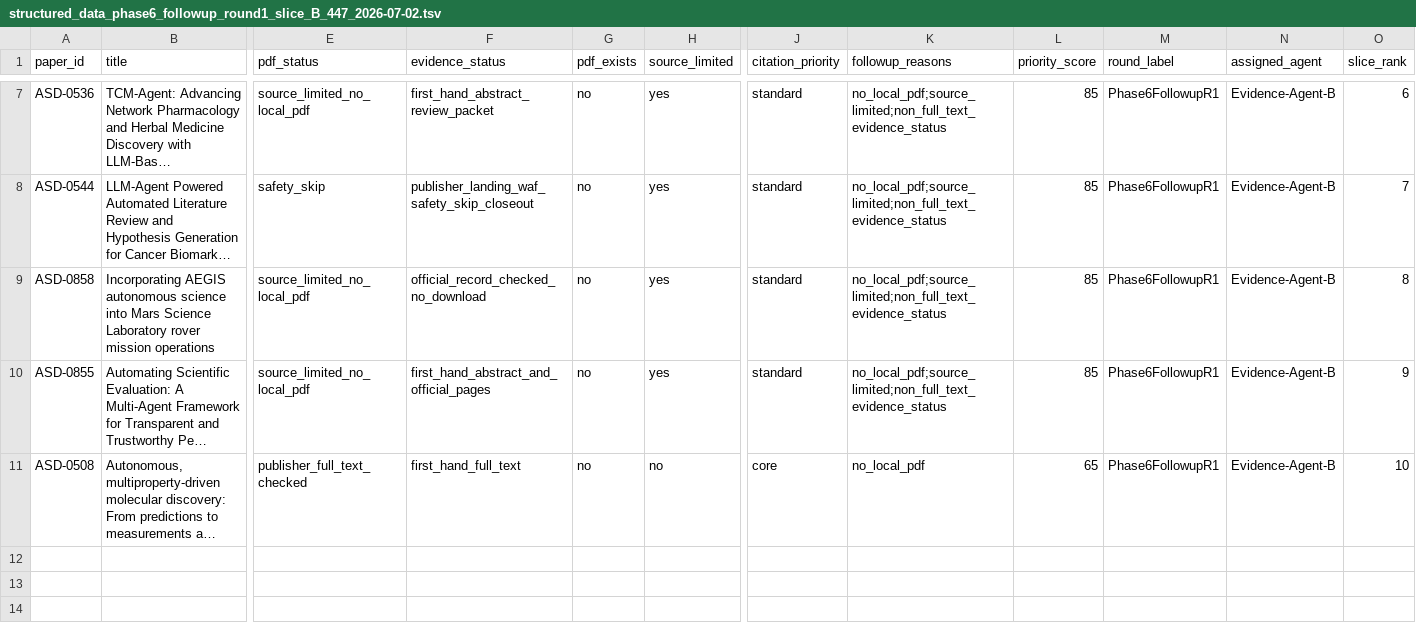
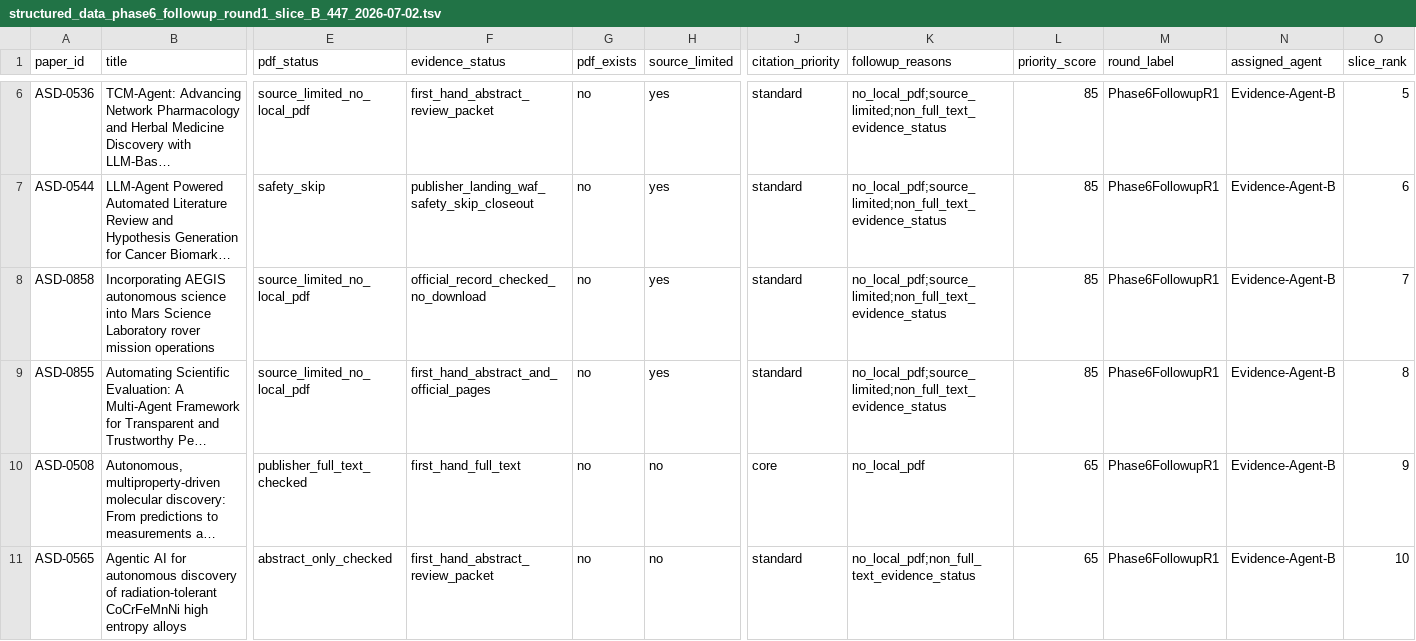
Before and after one commit to zzy451/Autonomous-Scientific-Discovery, a TSV file: Autonomous Scientific Discovery/Coverage_Check/structured_data_phase6_followup_round1_slice_B_447_2026-07-02.tsv, drawn as a sheet; only a part is shown, gaps mark what is left out; long unchanged cells end in …; addresses are those after the commit; rows hold the shown columns only; the diff covers the shown part only; the diff names each change by its address in the sheet, - before the commit and + after, or states it on an @@ line.

```diff
--- a/Autonomous Scientific Discovery/Coverage_Check/structured_data_phase6_followup_round1_slice_B_447_2026-07-02.tsv
+++ b/Autonomous Scientific Discovery/Coverage_Check/structured_data_phase6_followup_round1_slice_B_447_2026-07-02.tsv
-O6 (slice_rank): 6
+O6 (slice_rank): 5
-O7 (slice_rank): 7
+O7 (slice_rank): 6
-O8 (slice_rank): 8
+O8 (slice_rank): 7
-O9 (slice_rank): 9
+O9 (slice_rank): 8
-O10 (slice_rank): 10
+O10 (slice_rank): 9
+row 11: ASD-0565 | Agentic AI for autonomous discovery of radiation-tolerant CoCrFeMnNi high entropy alloys | abstract_only_checked | first_hand_abstract_review_packet | no | no | standard | no_local_pdf;non_full_text_evidence_status | 65 | Phase6FollowupR1 | Evidence-Agent-B | 10
```
Also changed, not shown: 1 removed row and 4 edited cells elsewhere in this file, Autonomous Scientific Discovery/Coverage_Check/structured_data_phase6_followup_round1_slice_A_447_2026-07-02.tsv, Autonomous Scientific Discovery/Coverage_Check/structured_data_phase6_full_text_followup_queue_447_2026-07-02.tsv, 37 other files.
